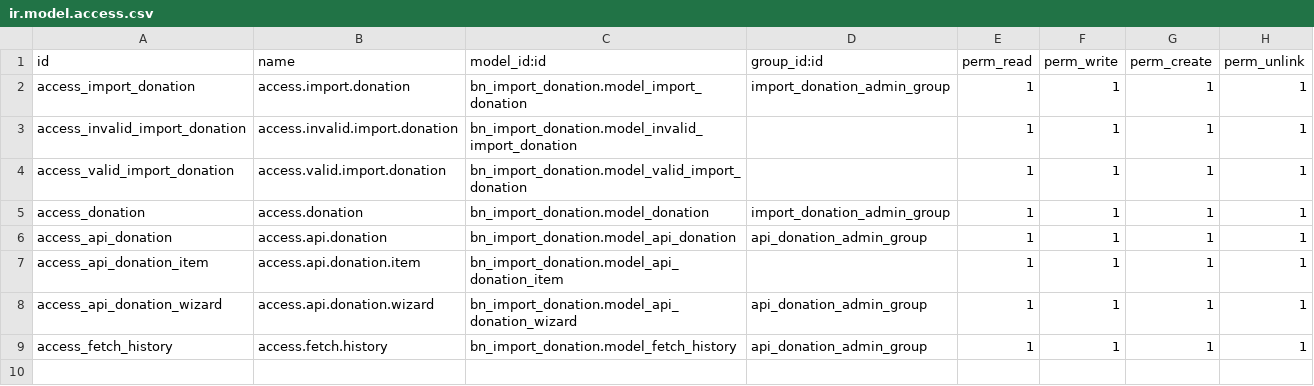
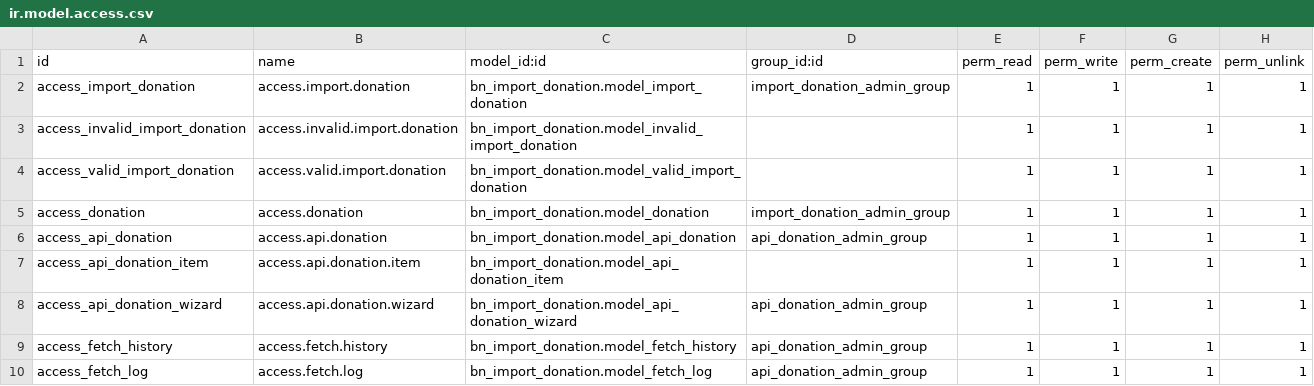
Before and after one commit to Saylani-Welfare-Trust/swit-odoo, a CSV file: custom-addons/bn_import_donation/security/ir.model.access.csv, drawn as a sheet; the diff names each change by its address in the sheet, - before the commit and + after, or states it on an @@ line.

Commit message:
[14 Mar 26] [Adding Import Donation and Medical Equipment]

```diff
--- a/custom-addons/bn_import_donation/security/ir.model.access.csv
+++ b/custom-addons/bn_import_donation/security/ir.model.access.csv
+row 10: access_fetch_log | access.fetch.log | bn_import_donation.model_fetch_log | api_donation_admin_group | 1 | 1 | 1 | 1
```
Also changed, not shown: 15 other files.
